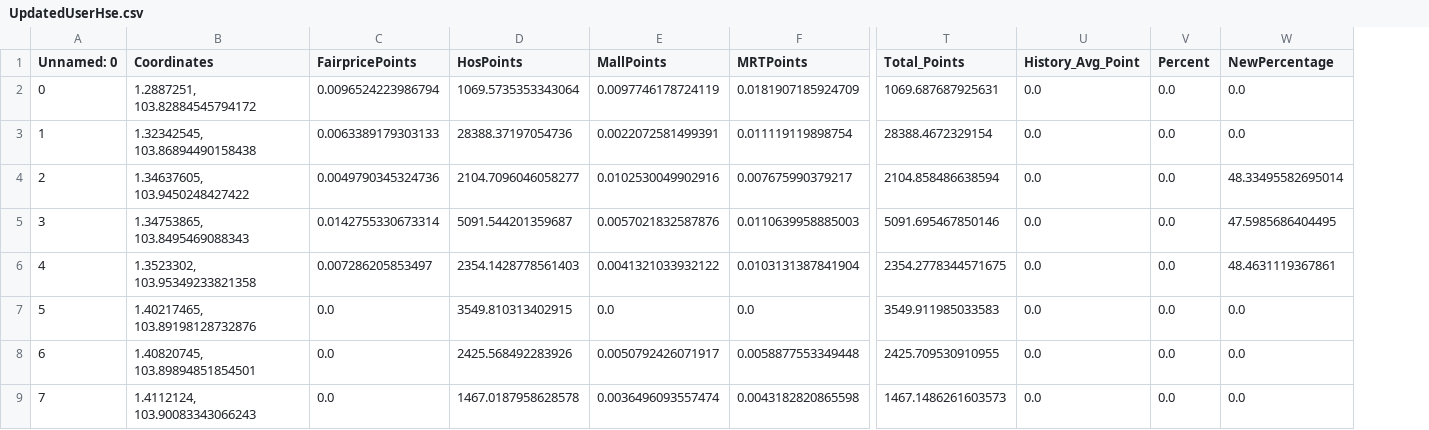
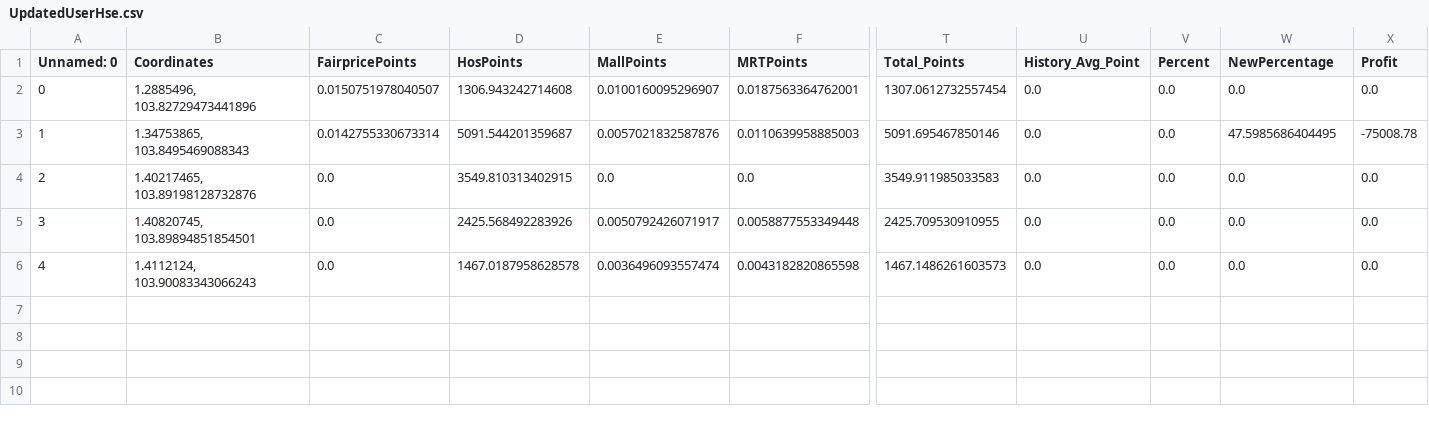
Before and after one commit to Jagatees/HDB-Data-Analytics, a CSV file: test4/scripts/algo/Excel/output/UpdatedUserHse.csv, drawn as a sheet; only a part is shown, gaps mark what is left out; removed rows and columns are numbered as before the commit, all else as after; rows hold the shown columns only; the diff names each change by its address in the sheet, - before the commit and + after, or states it on an @@ line.

```diff
--- a/test4/scripts/algo/Excel/output/UpdatedUserHse.csv
+++ b/test4/scripts/algo/Excel/output/UpdatedUserHse.csv
+column X (Profit), rows 3-6: -75008.78 | 0.0 | 0.0 | 0.0
-row 2: 0 | 1.2887251, 103.82884545794172 | 0.0096524223986794 | 1069.5735353343064 | 0.0097746178724119 | 0.0181907185924709 | 1069.687687925631 | 0.0 | 0.0 | 0.0
-row 3: 1 | 1.32342545, 103.86894490158438 | 0.0063389179303133 | 28388.37197054736 | 0.0022072581499391 | 0.011119119898754 | 28388.4672329154 | 0.0 | 0.0 | 0.0
-row 4: 2 | 1.34637605, 103.9450248427422 | 0.0049790345324736 | 2104.7096046058277 | 0.0102530049902916 | 0.007675990379217 | 2104.858486638594 | 0.0 | 0.0 | 48.33495582695014
+row 2: 0 | 1.2885496, 103.82729473441896 | 0.0150751978040507 | 1306.943242714608 | 0.0100160095296907 | 0.0187563364762001 | 1307.0612732557454 | 0.0 | 0.0 | 0.0 | 0.0
@@ column A (Unnamed: 0) renumbered from row 3 down @@
-row 6: 4 | 1.3523302, 103.95349233821358 | 0.007286205853497 | 2354.1428778561403 | 0.0041321033932122 | 0.0103131387841904 | 2354.2778344571675 | 0.0 | 0.0 | 48.4631119367861
```
Also changed, not shown: test4/scripts/algo/Excel/output/FilteredUserHse.csv, 7 other files.
